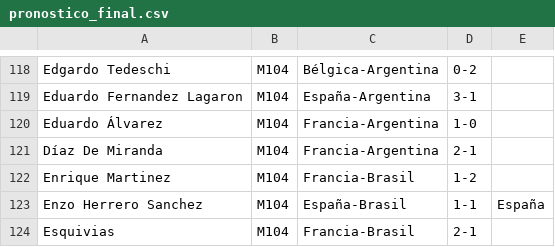
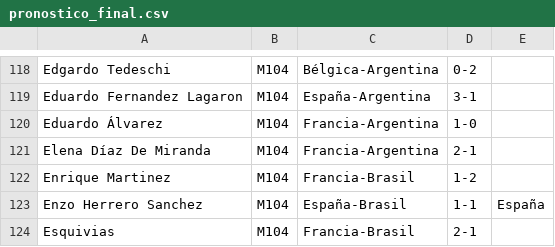
Before and after one commit to Miguel2010/mundial_2026.github.io, a CSV file: data/pronostico_final.csv, drawn as a sheet; only a part is shown, gaps mark what is left out.

Commit message:
Update pronostico_final.csv

```diff
--- a/data/pronostico_final.csv
+++ b/data/pronostico_final.csv
@@ -120,3 +120,3 @@ Eduardo Fernandez Lagaron,M104,España-Argentina,3-1
 Eduardo Álvarez,M104,Francia-Argentina,1-0
-Díaz De Miranda,M104,Francia-Argentina,2-1
+Elena Díaz De Miranda,M104,Francia-Argentina,2-1
 Enrique Martinez,M104,Francia-Brasil,1-2
```
